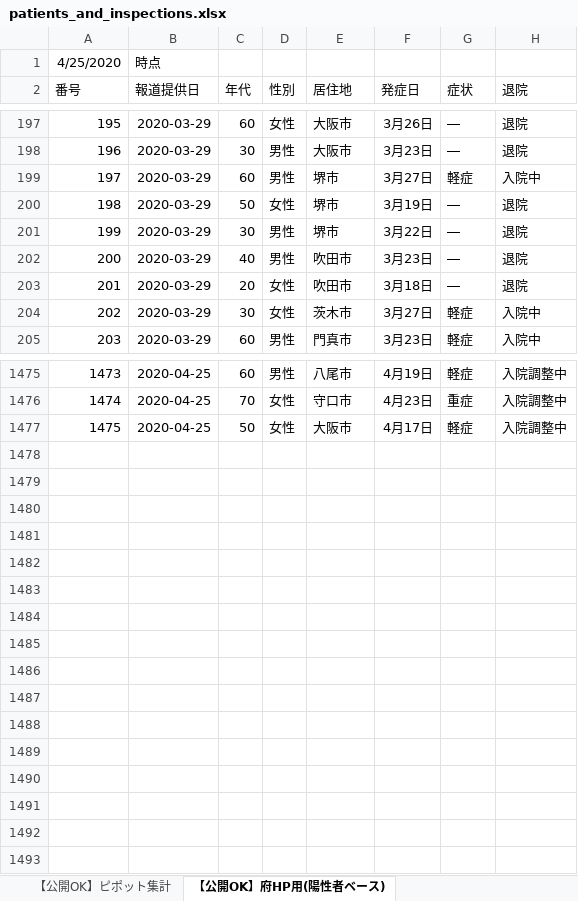
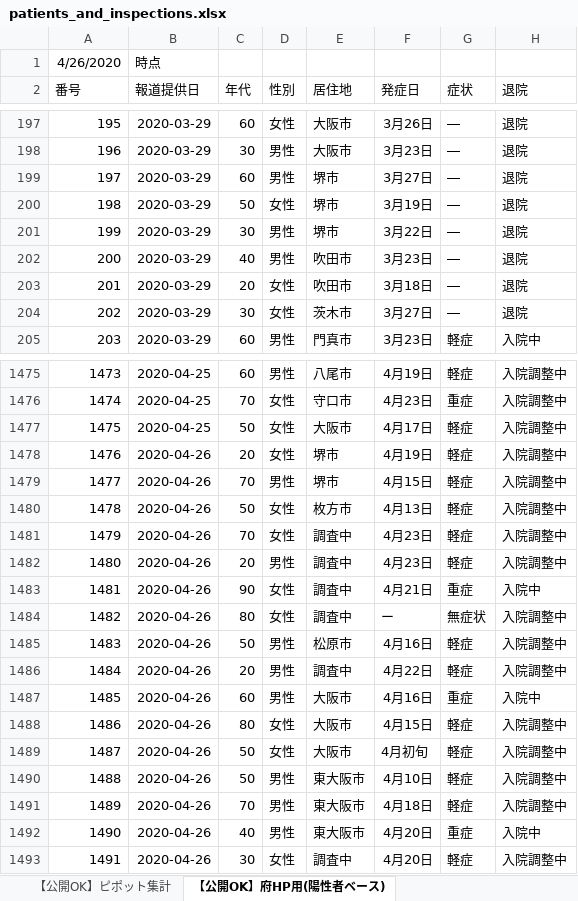
Before and after one commit to y-chan/covid19osaka-scraping, an Excel workbook: patients_and_inspections.xlsx, sheet 【公開OK】府HP用(陽性者ベース), drawn as a sheet; only a part is shown, gaps mark what is left out; values as stored, in another font and other column widths than the file's, no borders; the diff covers the shown part only; the diff names each change by its address in the sheet, - before the commit and + after, or states it on an @@ line.

```diff
--- a/patients_and_inspections.xlsx (sheet 【公開OK】府HP用(陽性者ベース))
+++ b/patients_and_inspections.xlsx (sheet 【公開OK】府HP用(陽性者ベース))
@@ column A (番号) renumbered in row 1 @@
-G199 (症状): 軽症
+G199 (症状): ―
-H199 (退院): 入院中
+H199 (退院): 退院
-G204 (症状): 軽症
+G204 (症状): ―
-H204 (退院): 入院中
+H204 (退院): 退院
+row 1478: 1476 | 2020-04-26 | 20 | 女性 | 堺市 | 4月19日 | 軽症 | 入院調整中
+row 1479: 1477 | 2020-04-26 | 70 | 男性 | 堺市 | 4月15日 | 軽症 | 入院調整中
+row 1480: 1478 | 2020-04-26 | 50 | 女性 | 枚方市 | 4月13日 | 軽症 | 入院調整中
+row 1481: 1479 | 2020-04-26 | 70 | 女性 | 調査中 | 4月23日 | 軽症 | 入院調整中
+row 1482: 1480 | 2020-04-26 | 20 | 男性 | 調査中 | 4月23日 | 軽症 | 入院調整中
+row 1483: 1481 | 2020-04-26 | 90 | 女性 | 調査中 | 4月21日 | 重症 | 入院中
+row 1484: 1482 | 2020-04-26 | 80 | 女性 | 調査中 | ー | 無症状 | 入院調整中
+row 1485: 1483 | 2020-04-26 | 50 | 男性 | 松原市 | 4月16日 | 軽症 | 入院調整中
+row 1486: 1484 | 2020-04-26 | 20 | 男性 | 調査中 | 4月22日 | 軽症 | 入院調整中
+row 1487: 1485 | 2020-04-26 | 60 | 男性 | 大阪市 | 4月16日 | 重症 | 入院中
+row 1488: 1486 | 2020-04-26 | 80 | 女性 | 大阪市 | 4月15日 | 軽症 | 入院調整中
+row 1489: 1487 | 2020-04-26 | 50 | 女性 | 大阪市 | 4月初旬 | 軽症 | 入院調整中
+row 1490: 1488 | 2020-04-26 | 50 | 男性 | 東大阪市 | 4月10日 | 軽症 | 入院調整中
+row 1491: 1489 | 2020-04-26 | 70 | 男性 | 東大阪市 | 4月18日 | 軽症 | 入院調整中
+row 1492: 1490 | 2020-04-26 | 40 | 男性 | 東大阪市 | 4月20日 | 重症 | 入院中
+row 1493: 1491 | 2020-04-26 | 30 | 女性 | 調査中 | 4月20日 | 軽症 | 入院調整中
```
Also changed, not shown: 36 edited cells elsewhere in this sheet, sheet 【公開OK】コロナサイト用（日付ベース）, sheet 【公開OK】ピポット集計, contacts1.xlsx, contacts2.xlsx, 1 other file.
